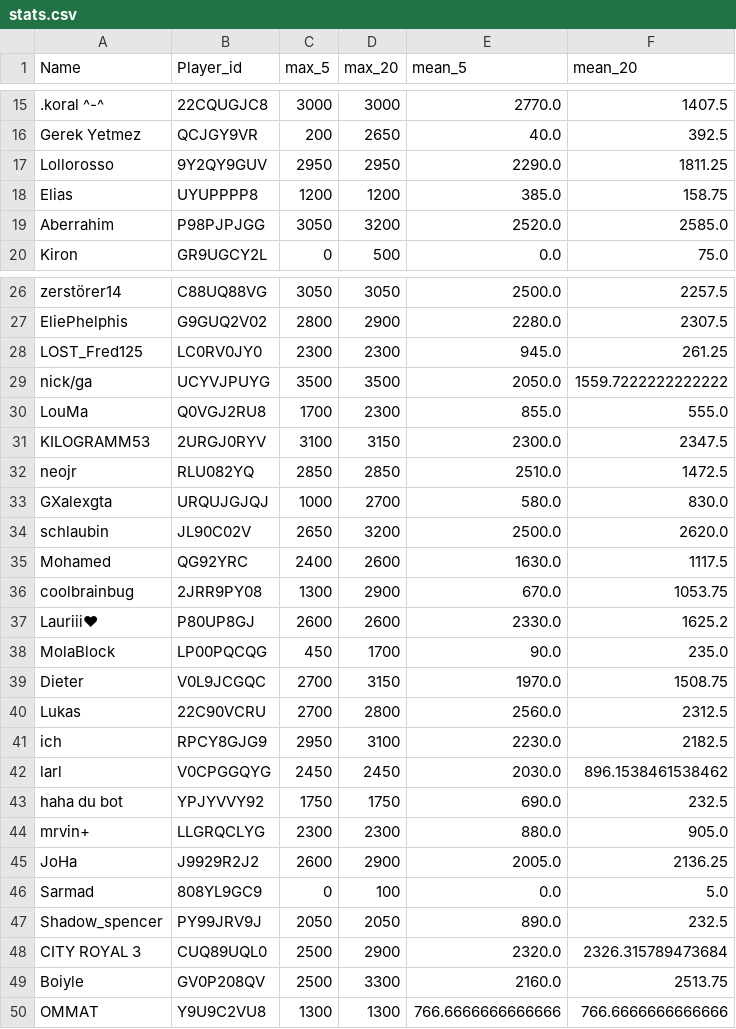
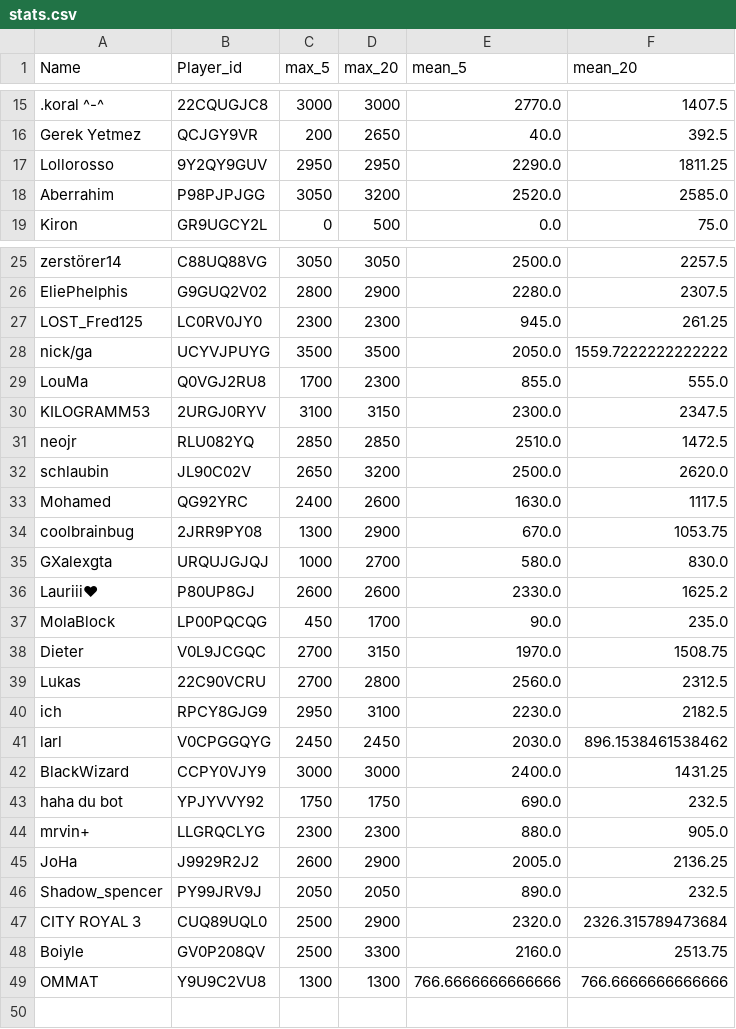
Before and after one commit to FabianL1908/ClashRoyalePerformance, a CSV file: stats.csv, drawn as a sheet; only a part is shown, gaps mark what is left out.

```diff
--- a/stats.csv
+++ b/stats.csv
@@ -17,3 +17,2 @@ Gerek Yetmez,QCJGY9VR,200,2650,40.0,392.5
 Lollorosso,9Y2QY9GUV,2950,2950,2290.0,1811.25
-Elias,UYUPPPP8,1200,1200,385.0,158.75
 Aberrahim,P98PJPJGG,3050,3200,2520.0,2585.0
@@ -32,3 +31,2 @@ KILOGRAMM53,2URGJ0RYV,3100,3150,2300.0,2347.5
 neojr,RLU082YQ,2850,2850,2510.0,1472.5
-GXalexgta,URQUJGJQJ,1000,2700,580.0,830.0
 schlaubin,JL90C02V,2650,3200,2500.0,2620.0
@@ -36,2 +34,3 @@ Mohamed,QG92YRC,2400,2600,1630.0,1117.5
 coolbrainbug,2JRR9PY08,1300,2900,670.0,1053.75
+GXalexgta,URQUJGJQJ,1000,2700,580.0,830.0
 Lauriii❤,P80UP8GJ,2600,2600,2330.0,1625.2
@@ -42,2 +41,3 @@ ich,RPCY8GJG9,2950,3100,2230.0,2182.5
 larl,V0CPGGQYG,2450,2450,2030.0,896.1538461538462
+BlackWizard,CCPY0VJY9,3000,3000,2400.0,1431.25
 haha du bot,YPJYVVY92,1750,1750,690.0,232.5
@@ -45,3 +45,2 @@ mrvin+,LLGRQCLYG,2300,2300,880.0,905.0
 JoHa,J9929R2J2,2600,2900,2005.0,2136.25
-Sarmad,808YL9GC9,0,100,0.0,5.0
 Shadow_spencer,PY99JRV9J,2050,2050,890.0,232.5
```
